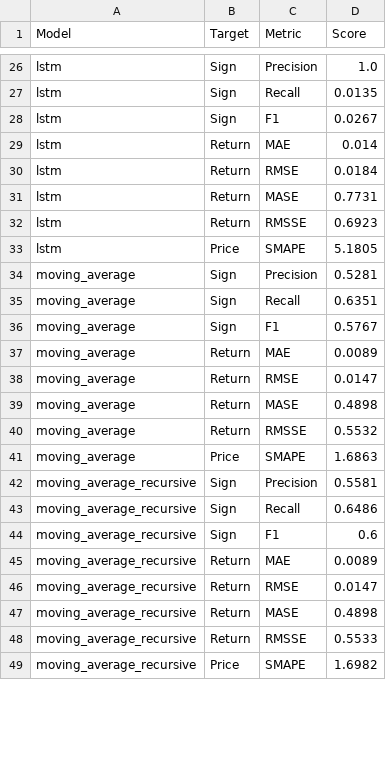
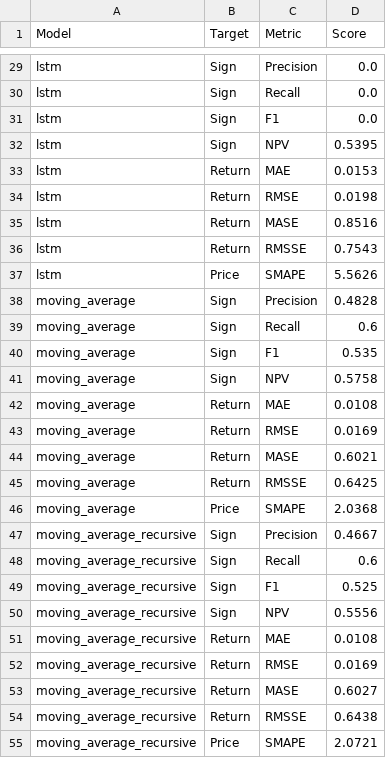
Before and after one commit to domreichl/trading-ml, a CSV file: frontend/data/performance.csv, drawn as a sheet; only a part is shown, gaps mark what is left out; addresses are those after the commit; the diff covers the shown part only; the diff names each change by its address in the sheet, - before the commit and + after, or states it on an @@ line.

Commit message:
two new features/scripts: model_selection & recommendation_buy; new evaluation metric for sign predictions: negative predictive value (to rate models w.r.t. short positions); fix bug in price predictions for forecast

```diff
--- a/frontend/data/performance.csv
+++ b/frontend/data/performance.csv
-D29 (Score): 1.0
+D29 (Score): 0.0
-D30 (Score): 0.0135
+D30 (Score): 0.0
-D31 (Score): 0.0267
+D31 (Score): 0.0
+row 32: lstm | Sign | NPV | 0.5395
-D33 (Score): 0.014
+D33 (Score): 0.0153
-D34 (Score): 0.0184
+D34 (Score): 0.0198
-D35 (Score): 0.7731
+D35 (Score): 0.8516
-D36 (Score): 0.6923
+D36 (Score): 0.7543
-D37 (Score): 5.1805
+D37 (Score): 5.5626
-D38 (Score): 0.5281
+D38 (Score): 0.4828
-D39 (Score): 0.6351
+D39 (Score): 0.6
-D40 (Score): 0.5767
+D40 (Score): 0.535
+row 41: moving_average | Sign | NPV | 0.5758
-D42 (Score): 0.0089
+D42 (Score): 0.0108
-D43 (Score): 0.0147
+D43 (Score): 0.0169
-D44 (Score): 0.4898
+D44 (Score): 0.6021
-D45 (Score): 0.5532
+D45 (Score): 0.6425
-D46 (Score): 1.6863
+D46 (Score): 2.0368
-D47 (Score): 0.5581
+D47 (Score): 0.4667
-D48 (Score): 0.6486
+D48 (Score): 0.6
-D49 (Score): 0.6
+D49 (Score): 0.525
+row 50: moving_average_recursive | Sign | NPV | 0.5556
-D51 (Score): 0.0089
+D51 (Score): 0.0108
-D52 (Score): 0.0147
+D52 (Score): 0.0169
-D53 (Score): 0.4898
+D53 (Score): 0.6027
-D54 (Score): 0.5533
+D54 (Score): 0.6438
-D55 (Score): 1.6982
+D55 (Score): 2.0721
```
Also changed, not shown: 5 added rows and 40 edited cells elsewhere in this file, frontend/data/forecast.csv, frontend/data/predictions.csv, 13 other files.
